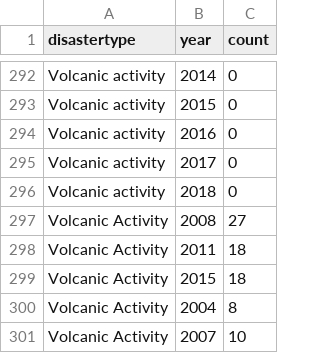
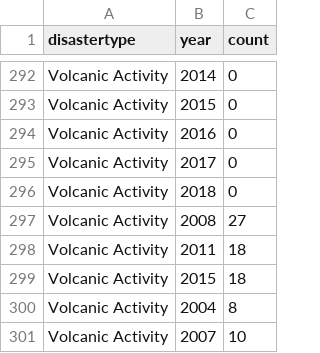
Before and after one commit to OliverVoogd/FIT3179A2, a CSV file: data/summed_disastertype_year.csv, drawn as a sheet; only a part is shown, gaps mark what is left out; the diff covers the shown part only; the diff names each change by its address in the sheet, - before the commit and + after, or states it on an @@ line.

```diff
--- a/data/summed_disastertype_year.csv
+++ b/data/summed_disastertype_year.csv
-A292:A296 (disastertype): Volcanic activity
+A292:A296 (disastertype): Volcanic Activity
```
Also changed, not shown: 54 edited cells elsewhere in this file, 1 other file.
